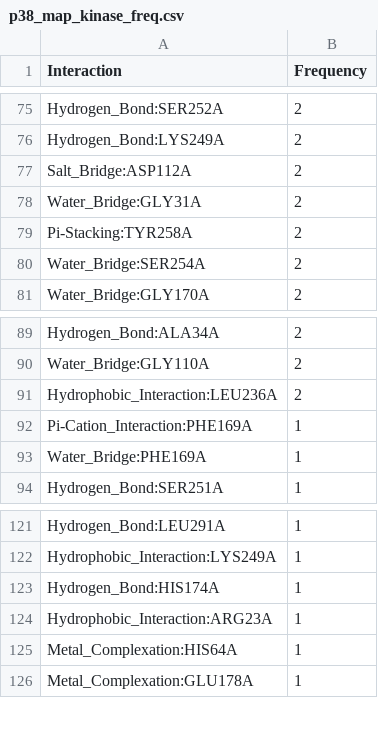
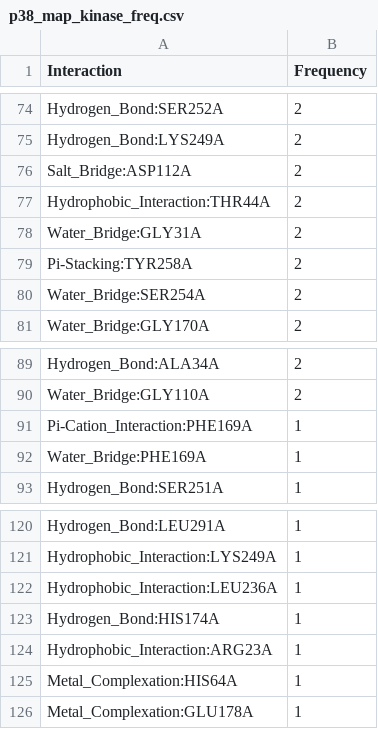
Before and after one commit to michabirklbauer/protein_docking, a CSV file: data/p38_map_kinase/results/p38_map_kinase_freq.csv, drawn as a sheet; only a part is shown, gaps mark what is left out; removed rows and columns are numbered as before the commit, all else as after; the diff covers the shown part only; the diff names each change by its address in the sheet, - before the commit and + after, or states it on an @@ line.

```diff
--- a/data/p38_map_kinase/results/p38_map_kinase_freq.csv
+++ b/data/p38_map_kinase/results/p38_map_kinase_freq.csv
+row 77: Hydrophobic_Interaction:THR44A | 2
-row 91: Hydrophobic_Interaction:LEU236A | 2
+row 122: Hydrophobic_Interaction:LEU236A | 1
```
Also changed, not shown: 12 added rows, 13 removed rows and 8 edited cells elsewhere in this file, 11 other files.
